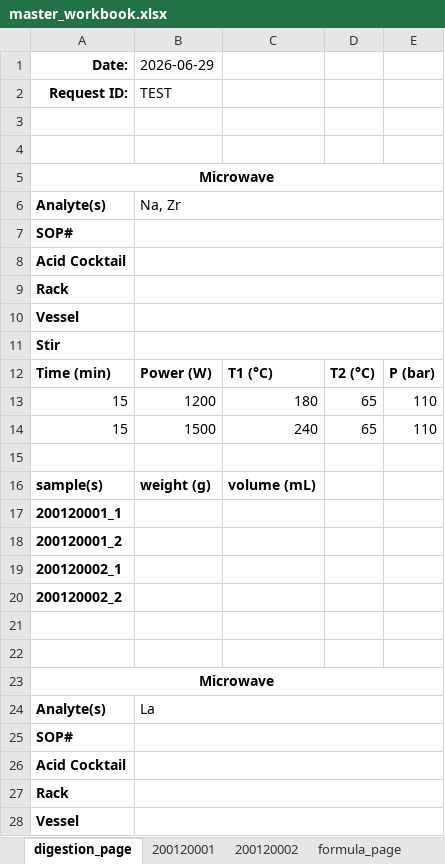
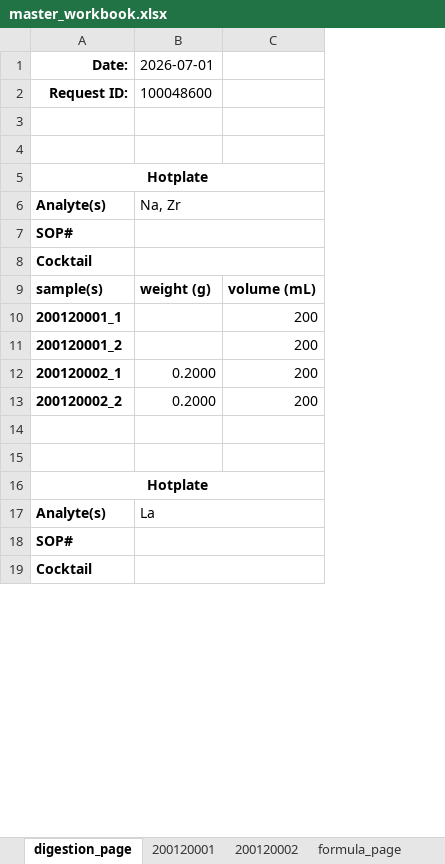
Before and after one commit to cvrl10/request_template, an Excel workbook: dist/master_workbook.xlsx, sheet digestion_page, drawn as a sheet; only a part is shown; values as stored, in another font and other column widths than the file's, no borders; removed rows and columns are numbered as before the commit, all else as after; the diff covers the shown part only; the diff names each change by its address in the sheet, - before the commit and + after, or states it on an @@ line.

```diff
--- a/dist/master_workbook.xlsx (sheet digestion_page)
+++ b/dist/master_workbook.xlsx (sheet digestion_page)
-column D, empty
-column E, empty
-B1: 2026-06-29
+B1: 2026-07-01
-B2 (2026-07-01): TEST
+B2 (2026-07-01): 100048600
-A5 (Date:): Microwave
+A5 (Date:): Hotplate
-A8 (Date:): Acid Cocktail
+A8 (Date:): Cocktail
-row 9: Rack
-row 10: Vessel
-row 11: Stir
-row 12: Time (min) | Power (W) | T1 (°C) | T2 (°C) | P (bar)
-row 13: 15 | 1200 | 180 | 65 | 110
-row 14: 15 | 1500 | 240 | 65 | 110
-row 15: (empty)
-C10:C13: (empty)
+C10:C13: 200
-B12:B13 (2026-07-01): (empty)
+B12:B13 (2026-07-01): 0.2000
-A16 (Date:): Microwave
+A16 (Date:): Hotplate
-A19 (Date:): Acid Cocktail
+A19 (Date:): Cocktail
-row 27: Rack
-row 28: Vessel
```
Also changed, not shown: 5 removed rows and 4 edited cells elsewhere in this sheet, sheet 200120001, sheet 200120002, 3 other files.
